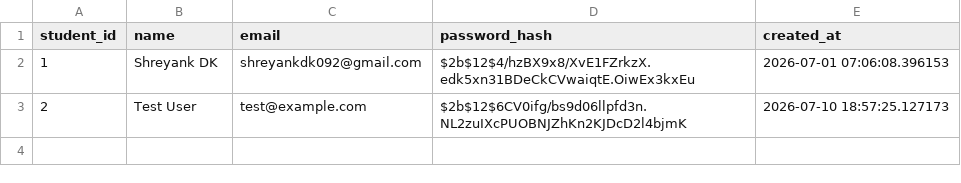
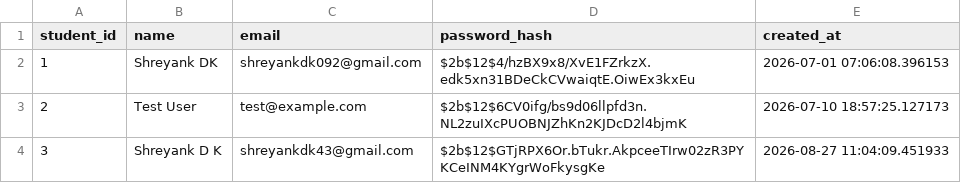
Before and after one commit to Siddharthdhanush/AI-Powered-Personlaized-study-planner-and-performance-analyser, a CSV file: backend/data/students.csv, drawn as a sheet.

```diff
--- a/backend/data/students.csv
+++ b/backend/data/students.csv
@@ -3 +3,2 @@ student_id,name,email,password_hash,created_at
 2,Test User,test@example.com,$2b$12$6CV0ifg/bs9d06llpfd3n.NL2zuIXcPUOBNJZhKn2KJDcD2l4bjmK,2026-07-10 18:57:25.127173
+3,Shreyank D K,shreyankdk43@gmail.com,$2b$12$GTjRPX6Or.bTukr.AkpceeTIrw02zR3PYKCeINM4KYgrWoFkysgKe,2026-08-27 11:04:09.451933
```
Also changed, not shown: backend/data/ml_predictions.csv, backend/data/syllabus.csv, 36 other files.
